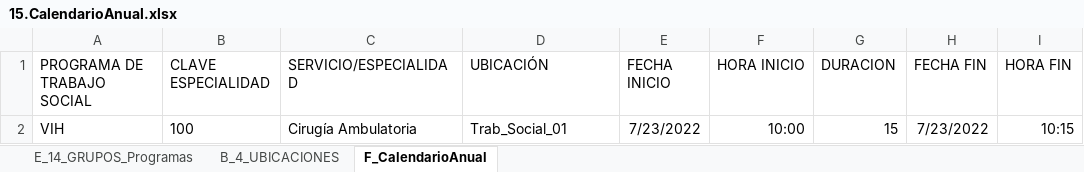
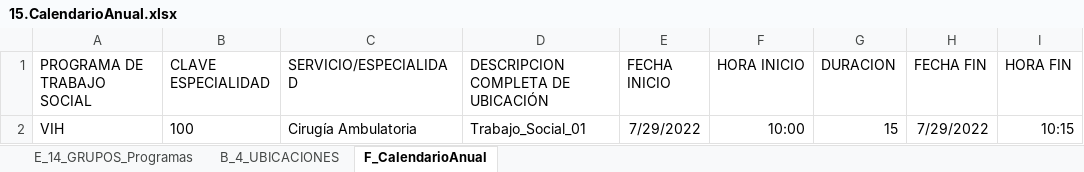
Before and after one commit to aealcantar/gui-mst-adt-web, an Excel workbook: src/assets/files/15.CalendarioAnual.xlsx, sheet F_CalendarioAnual, drawn as a sheet; only a part is shown; values as stored, in another font and other column widths than the file's, no borders; the diff names each change by its address in the sheet, - before the commit and + after, or states it on an @@ line.

Commit message:
fix nombre_columna

```diff
--- a/src/assets/files/15.CalendarioAnual.xlsx (sheet F_CalendarioAnual)
+++ b/src/assets/files/15.CalendarioAnual.xlsx (sheet F_CalendarioAnual)
-D1: UBICACIÓN
+D1: DESCRIPCION COMPLETA DE UBICACIÓN
-D2: Trab_Social_01
+D2: Trabajo_Social_01
-E2 (FECHA INICIO): 7/23/2022
+E2 (FECHA INICIO): 7/29/2022
-H2 (FECHA FIN): 7/23/2022
+H2 (FECHA FIN): 7/29/2022
```
Also changed, not shown: 1 other file.
